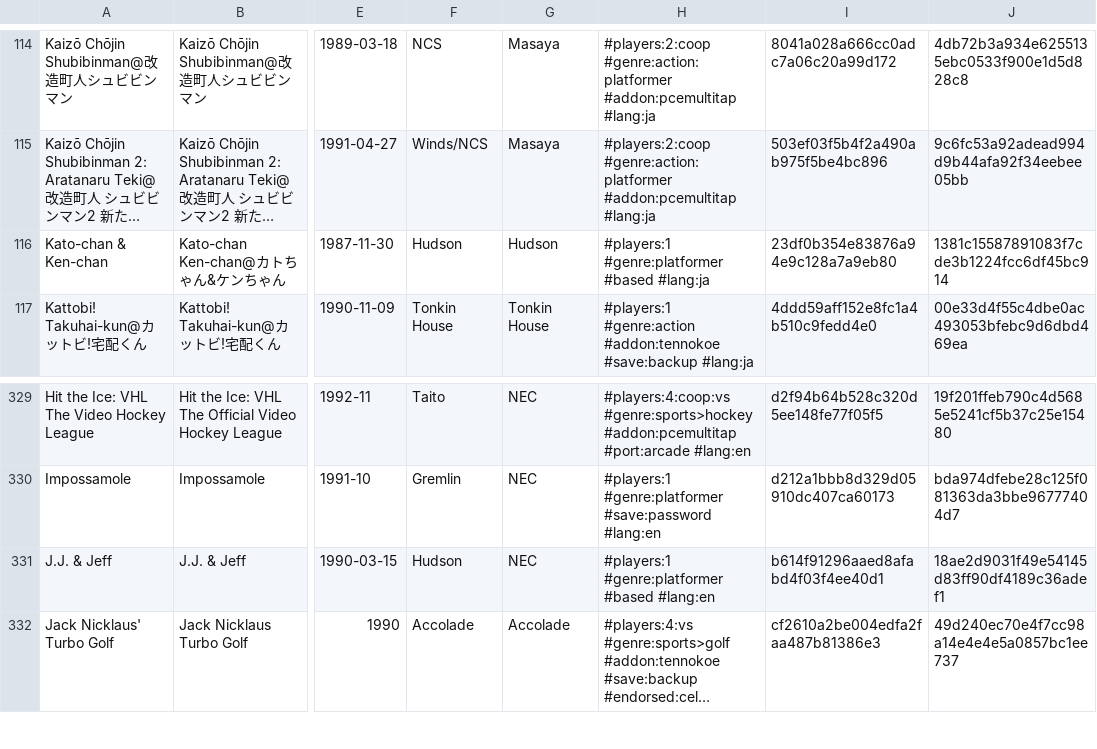
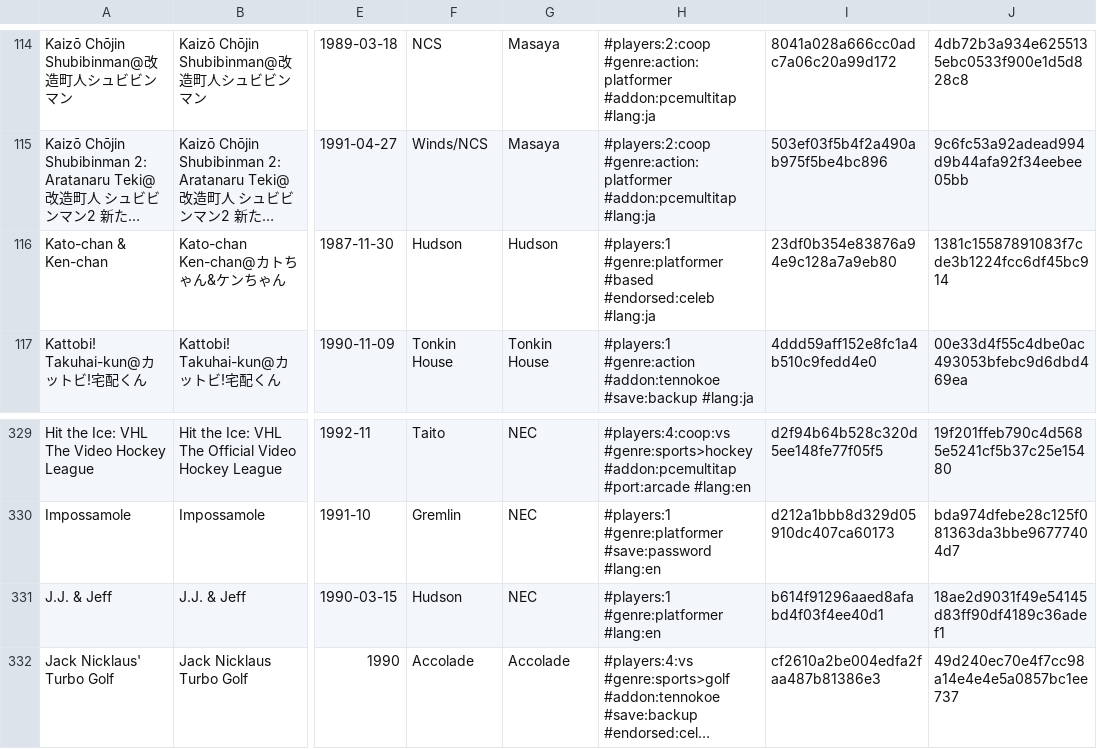
Before and after one commit to PigSaint/GameDataBase, a CSV file: console_nec_pcengine_turbografx_supergrafx.csv, drawn as a sheet; only a part is shown, gaps mark what is left out; long unchanged cells end in …; the diff names each change by its address in the sheet, - before the commit and + after, or states it on an @@ line.

Commit message:
Update console_nec_pcengine_turbografx_supergrafx.csv

```diff
--- a/console_nec_pcengine_turbografx_supergrafx.csv
+++ b/console_nec_pcengine_turbografx_supergrafx.csv
-H116: …#genre:platformer #based #lang:ja
+H116: …#genre:platformer #based #endorsed:celeb #lang:ja
-H331: #players:1 #genre:platformer #based #lang:en
+H331: #players:1 #genre:platformer #lang:en
```
